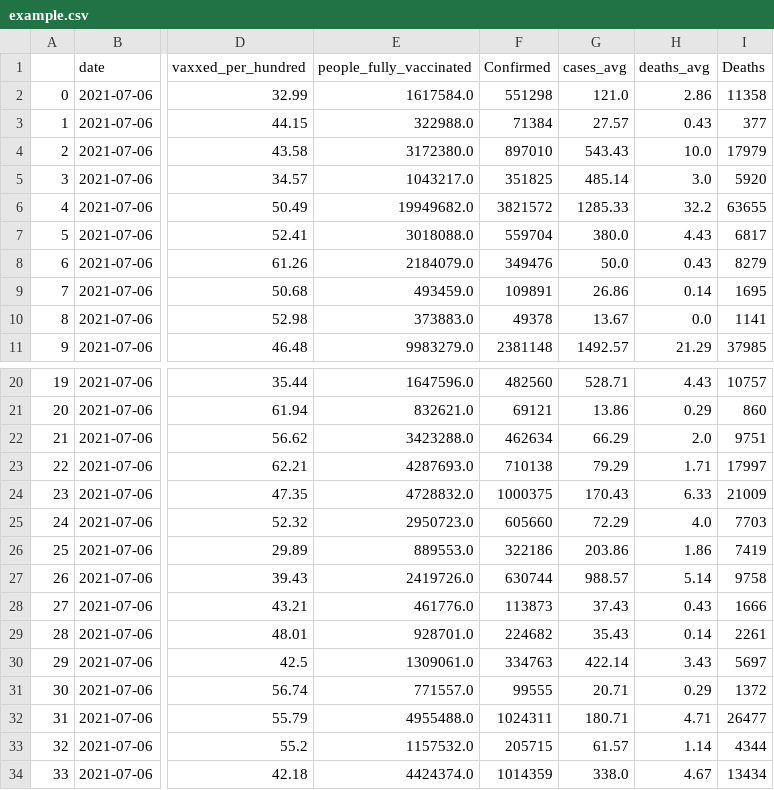
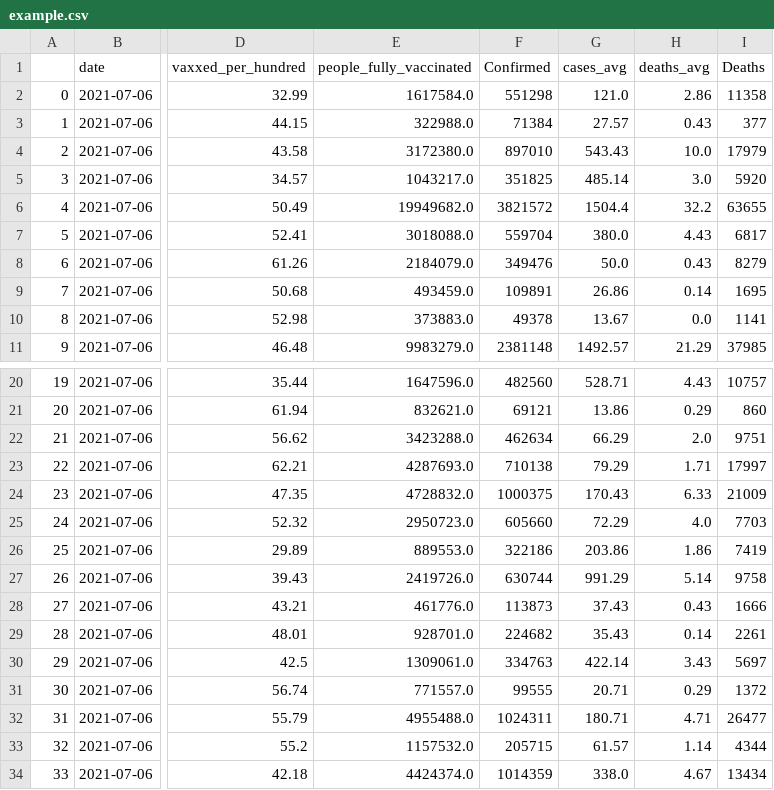
Before and after one commit to SchneiderAJ/B498proj, a CSV file: example.csv, drawn as a sheet; only a part is shown, gaps mark what is left out; the diff names each change by its address in the sheet, - before the commit and + after, or states it on an @@ line.

Commit message:
Added additional features to the dataset
finished the interpolation of daily_vaccinations. Added active/total_pop/%pop_vaxxed/%pop_infected. Casted dtypes to float, imputed the remainder of missing values.

```diff
--- a/example.csv
+++ b/example.csv
-G6 (cases_avg): 1285.33
+G6 (cases_avg): 1504.4
-G27 (cases_avg): 988.57
+G27 (cases_avg): 991.29
```
Also changed, not shown: 2 other files.
